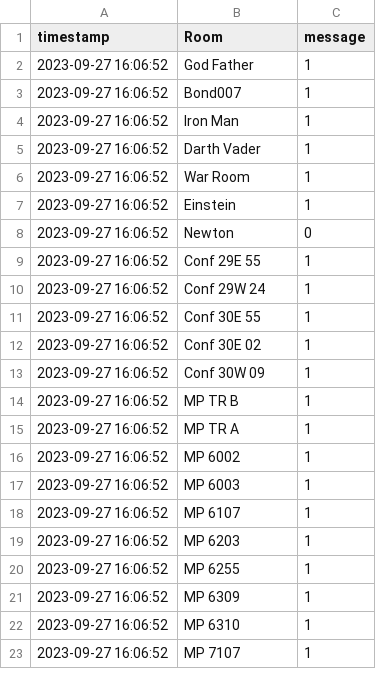
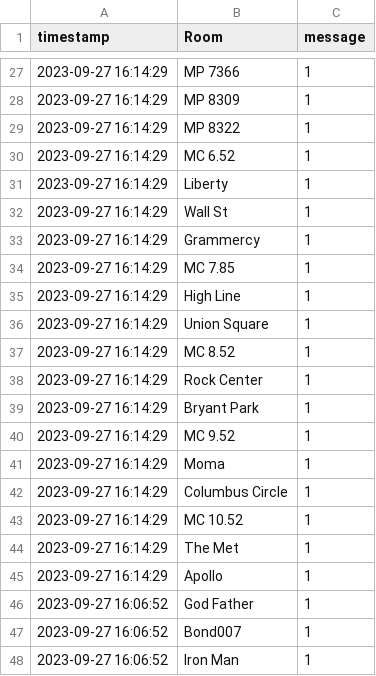
Before and after one commit to eisnertest/EisnerAmperData, a CSV file: Poly/RoomLogs.csv, drawn as a sheet; only a part is shown, gaps mark what is left out; the shorter side is filled out with more unchanged rows; the diff covers the shown part only; the diff names each change by its address in the sheet, - before the commit and + after, or states it on an @@ line.

Commit message:
Update logs

```diff
--- a/Poly/RoomLogs.csv
+++ b/Poly/RoomLogs.csv
+row 27: 2023-09-27 16:14:29 | MP 7366 | 1
+row 28: 2023-09-27 16:14:29 | MP 8309 | 1
+row 29: 2023-09-27 16:14:29 | MP 8322 | 1
+row 30: 2023-09-27 16:14:29 | MC 6.52 | 1
+row 31: 2023-09-27 16:14:29 | Liberty | 1
+row 32: 2023-09-27 16:14:29 | Wall St | 1
+row 33: 2023-09-27 16:14:29 | Grammercy | 1
+row 34: 2023-09-27 16:14:29 | MC 7.85 | 1
+row 35: 2023-09-27 16:14:29 | High Line | 1
+row 36: 2023-09-27 16:14:29 | Union Square | 1
+row 37: 2023-09-27 16:14:29 | MC 8.52 | 1
+row 38: 2023-09-27 16:14:29 | Rock Center | 1
+row 39: 2023-09-27 16:14:29 | Bryant Park | 1
+row 40: 2023-09-27 16:14:29 | MC 9.52 | 1
+row 41: 2023-09-27 16:14:29 | Moma | 1
+row 42: 2023-09-27 16:14:29 | Columbus Circle | 1
+row 43: 2023-09-27 16:14:29 | MC 10.52 | 1
+row 44: 2023-09-27 16:14:29 | The Met | 1
+row 45: 2023-09-27 16:14:29 | Apollo | 1
```
Also changed, not shown: 25 added rows elsewhere in this file.
